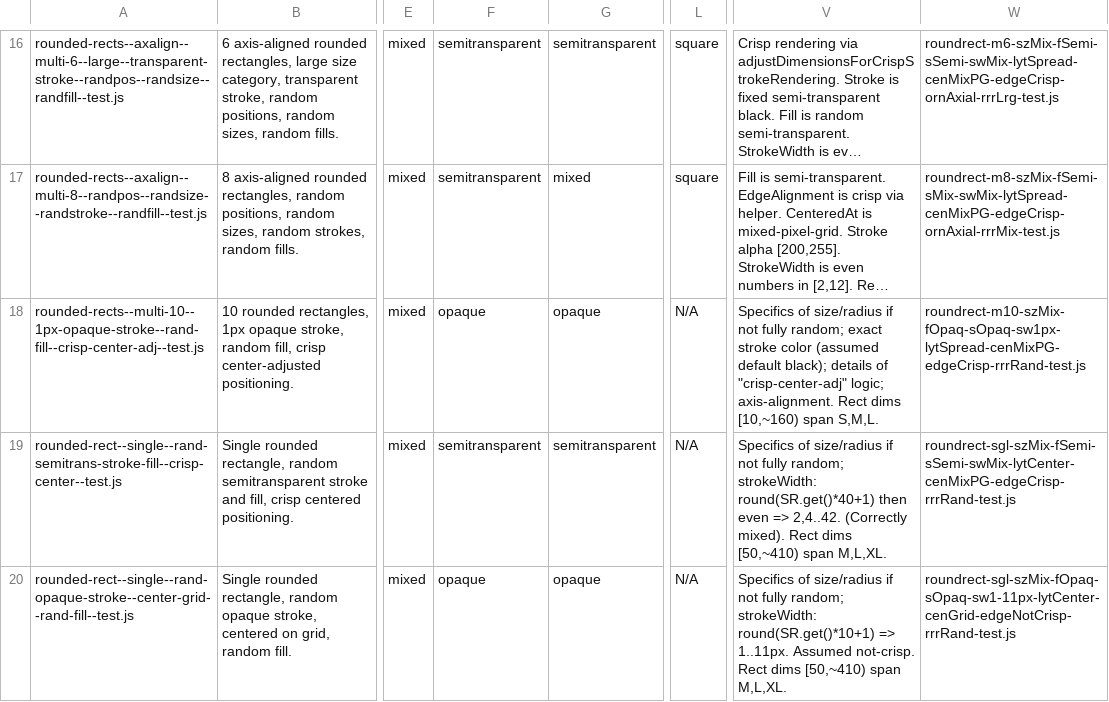
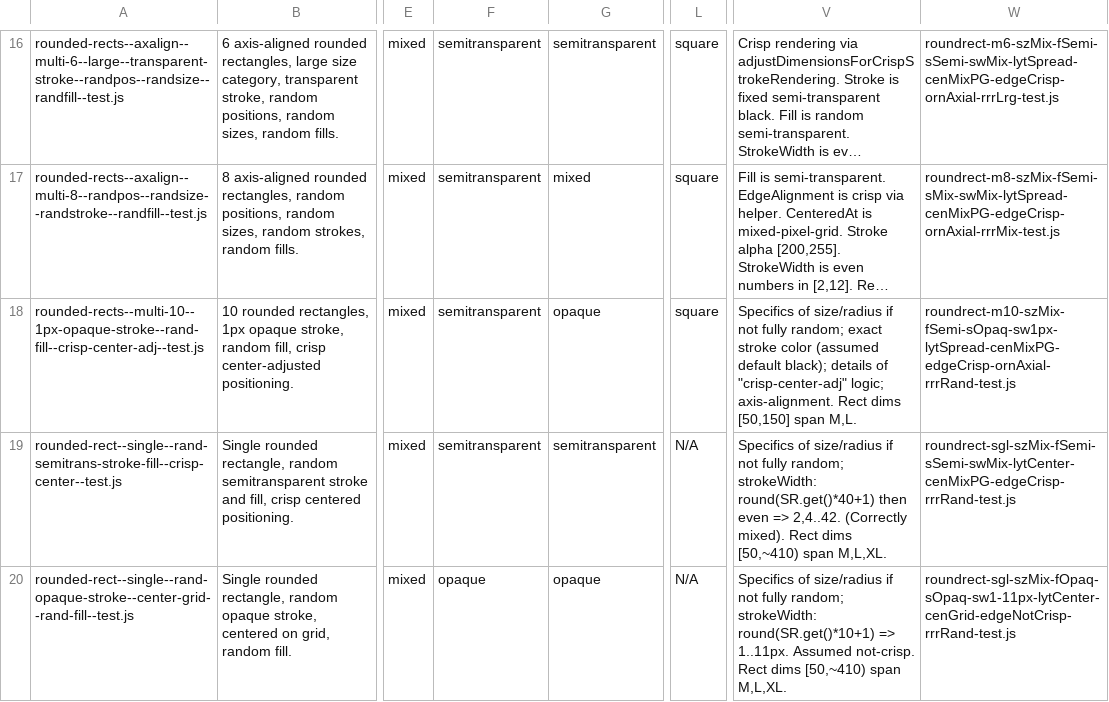
Before and after one commit to davidedc/Minimal-2D-Js-Software-Renderer, a TSV file: test_case_naming_analysis_v19.tsv, drawn as a sheet; only a part is shown, gaps mark what is left out; long unchanged cells end in …; the diff names each change by its address in the sheet, - before the commit and + after, or states it on an @@ line.

Commit message:
correcting/tweaking info and comments about the 17th test i.e. rounded-rects--multi-10--1px-opaque-stroke--rand-fill--crisp-center-adj--test.js

```diff
--- a/test_case_naming_analysis_v19.tsv
+++ b/test_case_naming_analysis_v19.tsv
-F18: opaque
+F18: semitransparent
-L18: N/A
+L18: square
-V18: …Rect dims [10,~160) span S,M,L.
+V18: …Rect dims [50,150] span M,L.
-W18: roundrect-m10-szMix-fOpaq-sOpaq-sw1px-lytSpread-cenMixPG-edgeCrisp-rrrRand-test.js
+W18: roundrect-m10-szMix-fSemi-sOpaq-sw1px-lytSpread-cenMixPG-edgeCrisp-ornAxial-rrrRand-test.js
```
Also changed, not shown: 1 other file.
